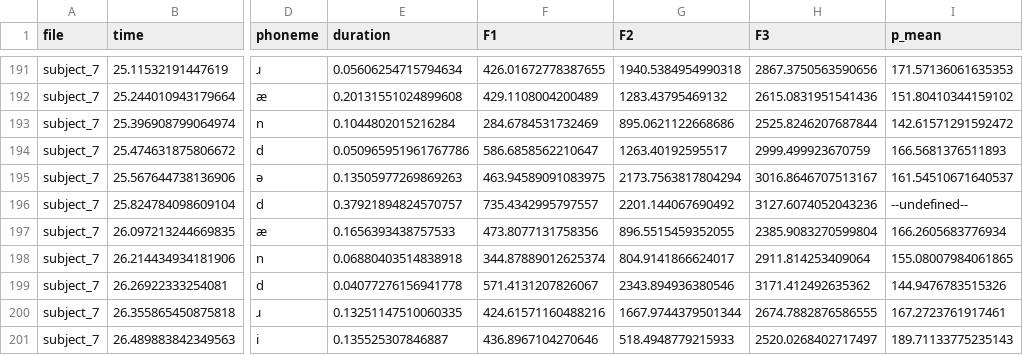
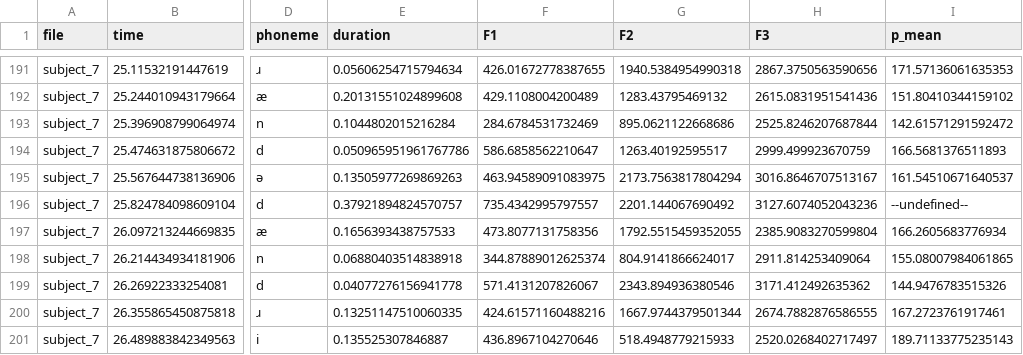
Before and after one commit to joosthemoos/russian_accent_quantification, a CSV file: Linguistics Thesis/test_set/results/formant_files/subject7_formants.csv, drawn as a sheet; only a part is shown, gaps mark what is left out; the diff covers the shown part only; the diff names each change by its address in the sheet, - before the commit and + after, or states it on an @@ line.

```diff
--- a/Linguistics Thesis/test_set/results/formant_files/subject7_formants.csv
+++ b/Linguistics Thesis/test_set/results/formant_files/subject7_formants.csv
-G197 (F2): 896.5515459352055
+G197 (F2): 1792.5515459352055
```
Also changed, not shown: 5 edited cells elsewhere in this file, 4 other files.
